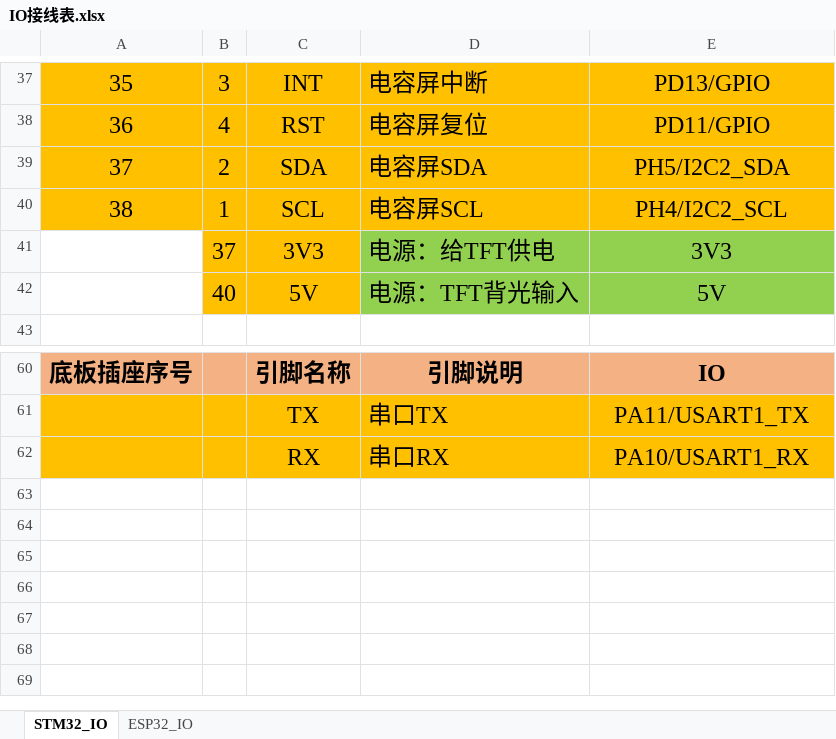
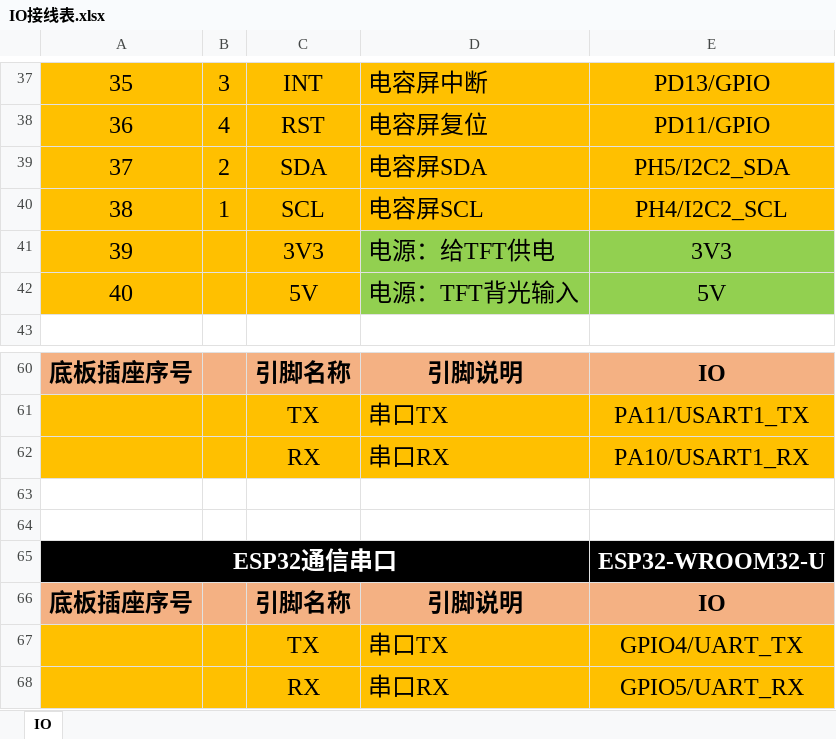
Before and after one commit to LuckyE993/IoT-Gas-Device, an Excel workbook: STM32F429/Docs/IO接线表.xlsx, sheet IO, drawn as a sheet; only a part is shown, gaps mark what is left out; values as stored, in another font and other column widths than the file's, no borders; the diff names each change by its address in the sheet, - before the commit and + after, or states it on an @@ line.

```diff
--- a/STM32F429/Docs/IO接线表.xlsx (sheet IO)
+++ b/STM32F429/Docs/IO接线表.xlsx (sheet IO)
-sheet tab: STM32_IO
+sheet tab: IO
-sheet tab: ESP32_IO
@@ column A renumbered between rows 41 and 42 @@
-A41:A42 fill: none
+A41:A42 fill: #FFC000
-B41: 37
+B41: (empty)
-B42: 40
+B42: (empty)
+row 63: (empty)
+row 64: (empty)
+row 65: ESP32通信串口 |  |  |  | ESP32-WROOM32-U
+row 66: 底板插座序号 |  | 引脚名称 | 引脚说明 | IO
+row 67:  |  | TX | 串口TX | GPIO4/UART_TX
+row 68:  |  | RX | 串口RX | GPIO5/UART_RX
```
Also changed, not shown: 2 other files.
